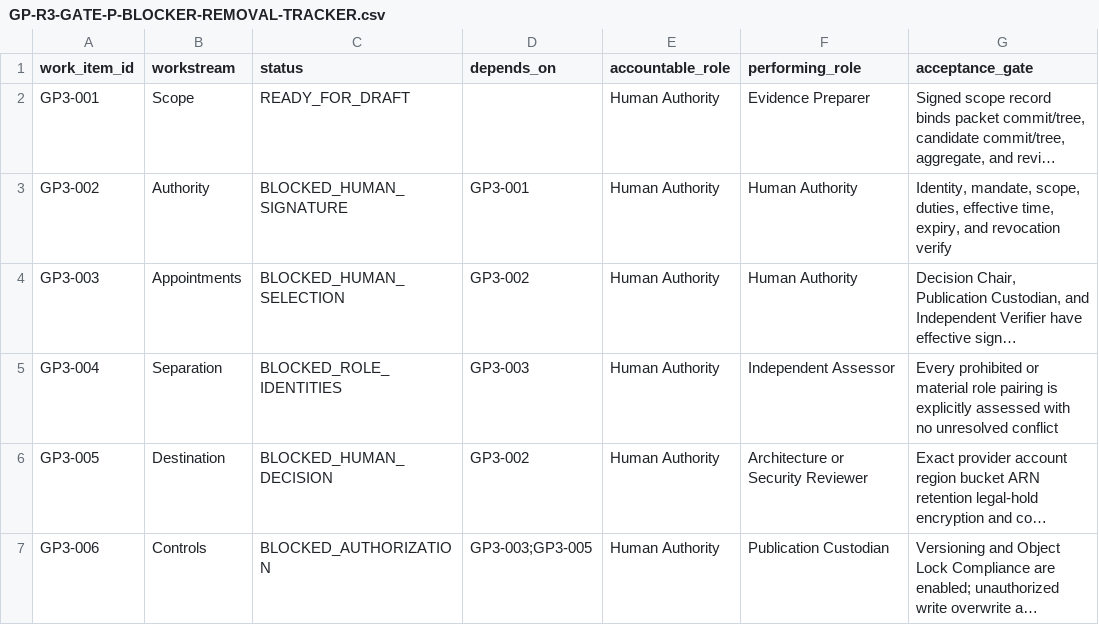
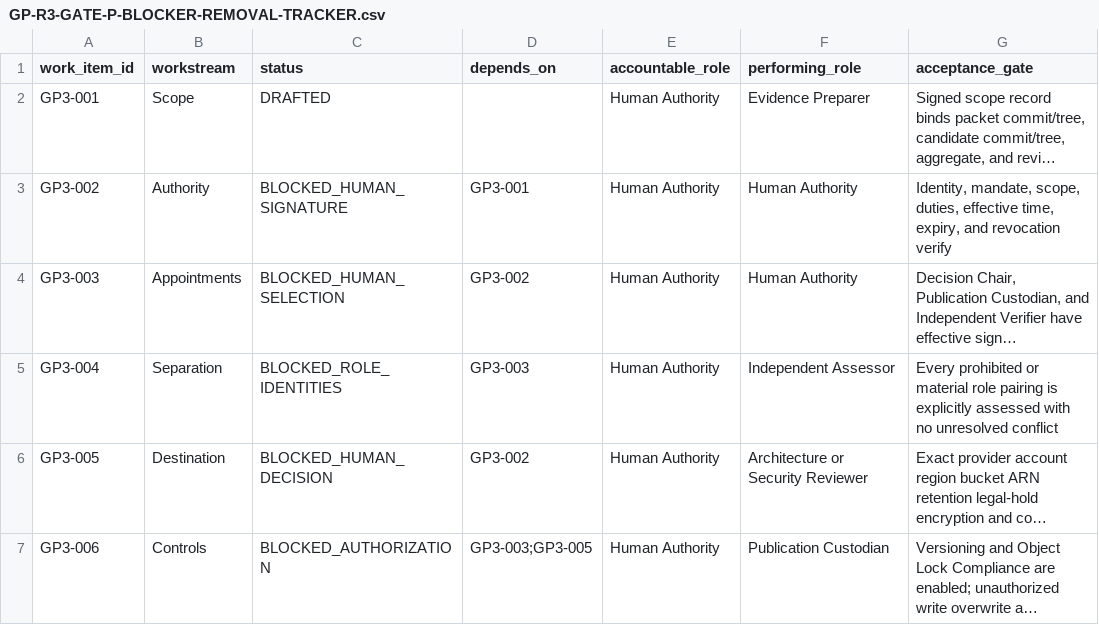
Before and after one commit to androoAGI/starnet, a CSV file: artifacts/reports/GP-R3-GATE-P-BLOCKER-REMOVAL-TRACKER.csv, drawn as a sheet; only a part is shown; long unchanged cells end in …; the diff names each change by its address in the sheet, - before the commit and + after, or states it on an @@ line.

```diff
--- a/artifacts/reports/GP-R3-GATE-P-BLOCKER-REMOVAL-TRACKER.csv
+++ b/artifacts/reports/GP-R3-GATE-P-BLOCKER-REMOVAL-TRACKER.csv
-C2 (status): READY_FOR_DRAFT
+C2 (status): DRAFTED
```
Also changed, not shown: 14 other files.
